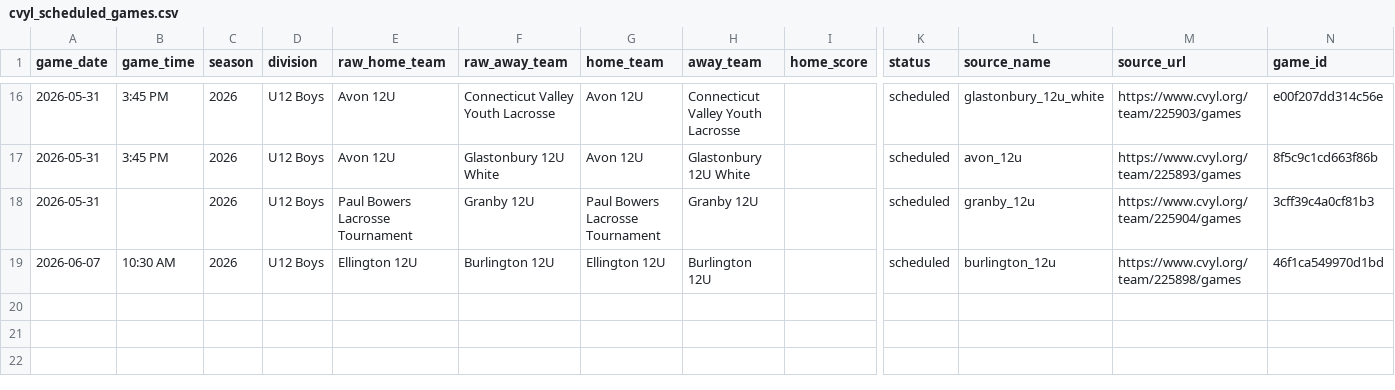
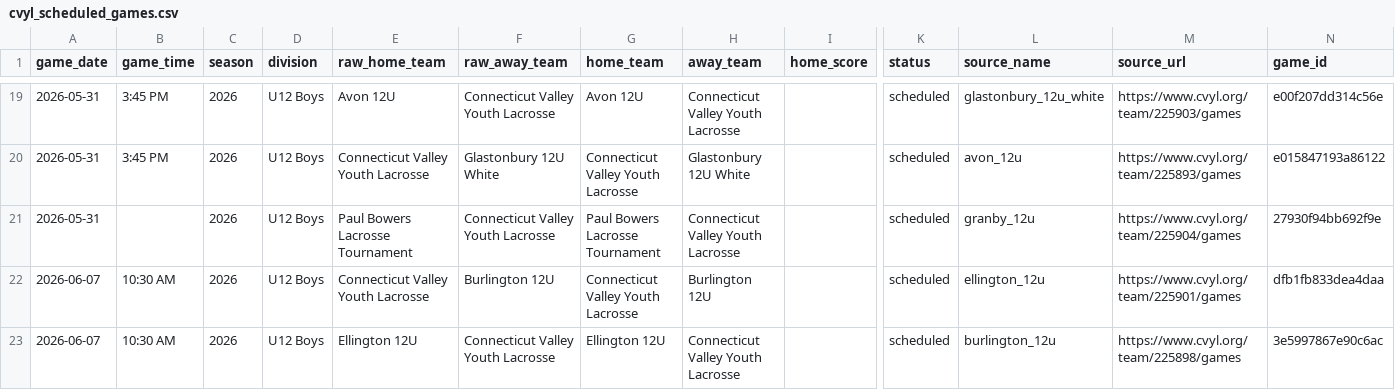
Before and after one commit to Benjaminrussell7/cvyl-prediction-dashboard, a CSV file: data/processed/cvyl_scheduled_games.csv, drawn as a sheet; only a part is shown, gaps mark what is left out; addresses are those after the commit; rows hold the shown columns only; the diff covers the shown part only; the diff names each change by its address in the sheet, - before the commit and + after, or states it on an @@ line.

```diff
--- a/data/processed/cvyl_scheduled_games.csv
+++ b/data/processed/cvyl_scheduled_games.csv
-E20 (raw_home_team): Avon 12U
+E20 (raw_home_team): Connecticut Valley Youth Lacrosse
-G20 (home_team): Avon 12U
+G20 (home_team): Connecticut Valley Youth Lacrosse
-N20 (game_id): 8f5c9c1cd663f86b
+N20 (game_id): e015847193a86122
-F21 (raw_away_team): Granby 12U
+F21 (raw_away_team): Connecticut Valley Youth Lacrosse
-H21 (away_team): Granby 12U
+H21 (away_team): Connecticut Valley Youth Lacrosse
-N21 (game_id): 3cff39c4a0cf81b3
+N21 (game_id): 27930f94bb692f9e
+row 22: 2026-06-07 | 10:30 AM | 2026 | U12 Boys | Connecticut Valley Youth Lacrosse | Burlington 12U | Connecticut Valley Youth Lacrosse | Burlington 12U |  | scheduled | ellington_12u | https://www.cvyl.org/team/225901/games | dfb1fb833dea4daa
-F23 (raw_away_team): Burlington 12U
+F23 (raw_away_team): Connecticut Valley Youth Lacrosse
-H23 (away_team): Burlington 12U
+H23 (away_team): Connecticut Valley Youth Lacrosse
-N23 (game_id): 46f1ca549970d1bd
+N23 (game_id): 3e5997867e90c6ac
```
Also changed, not shown: 3 added rows and 27 edited cells elsewhere in this file, data/processed/cvyl_historical_snapshots.csv, data/processed/cvyl_power_ratings_v2.csv, 18 other files.
